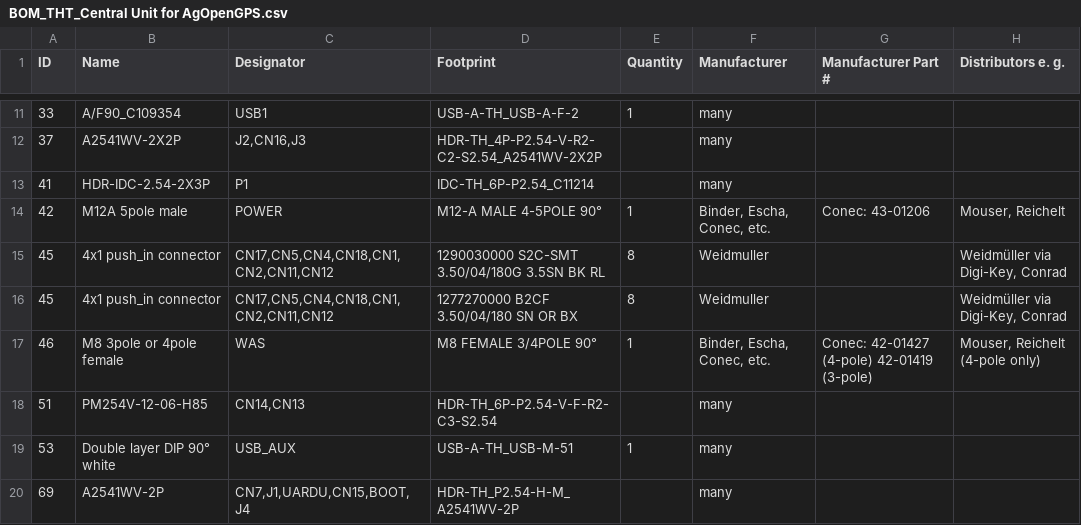
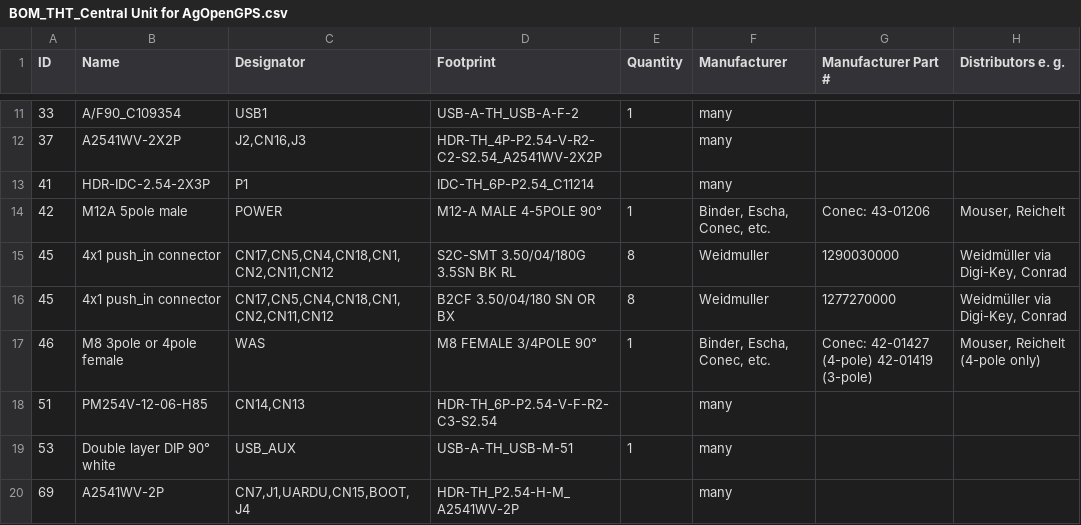
Before and after one commit to GormR/HW_for_AgOpenGPS, a CSV file: central_unit/production_data/BOM_THT_Central Unit for AgOpenGPS.csv, drawn as a sheet; only a part is shown, gaps mark what is left out; the diff names each change by its address in the sheet, - before the commit and + after, or states it on an @@ line.

Commit message:
M8/M12 sources for US/worldwide added

```diff
--- a/central_unit/production_data/BOM_THT_Central Unit for AgOpenGPS.csv
+++ b/central_unit/production_data/BOM_THT_Central Unit for AgOpenGPS.csv
-D15 (Footprint): 1290030000 S2C-SMT 3.50/04/180G 3.5SN BK RL
+D15 (Footprint): S2C-SMT 3.50/04/180G 3.5SN BK RL
-G15 (Manufacturer Part #): (empty)
+G15 (Manufacturer Part #): 1290030000
-D16 (Footprint): 1277270000 B2CF 3.50/04/180 SN OR BX
+D16 (Footprint): B2CF 3.50/04/180 SN OR BX
-G16 (Manufacturer Part #): (empty)
+G16 (Manufacturer Part #): 1277270000
```
